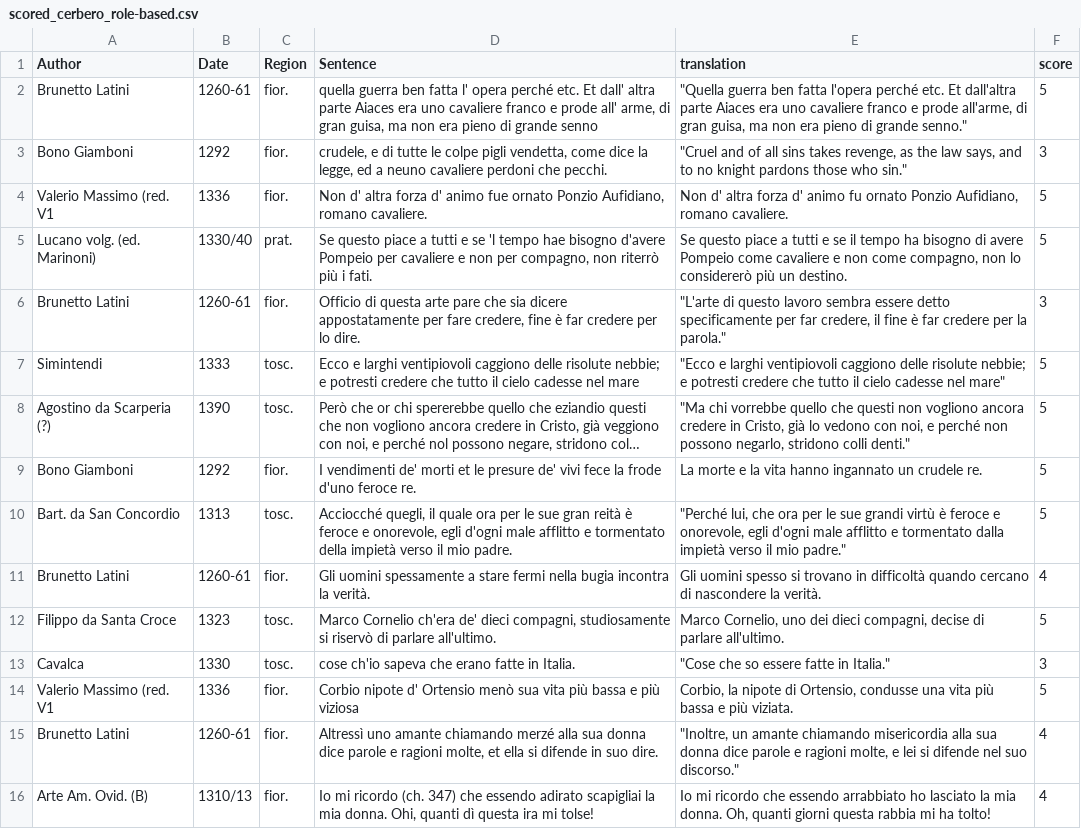
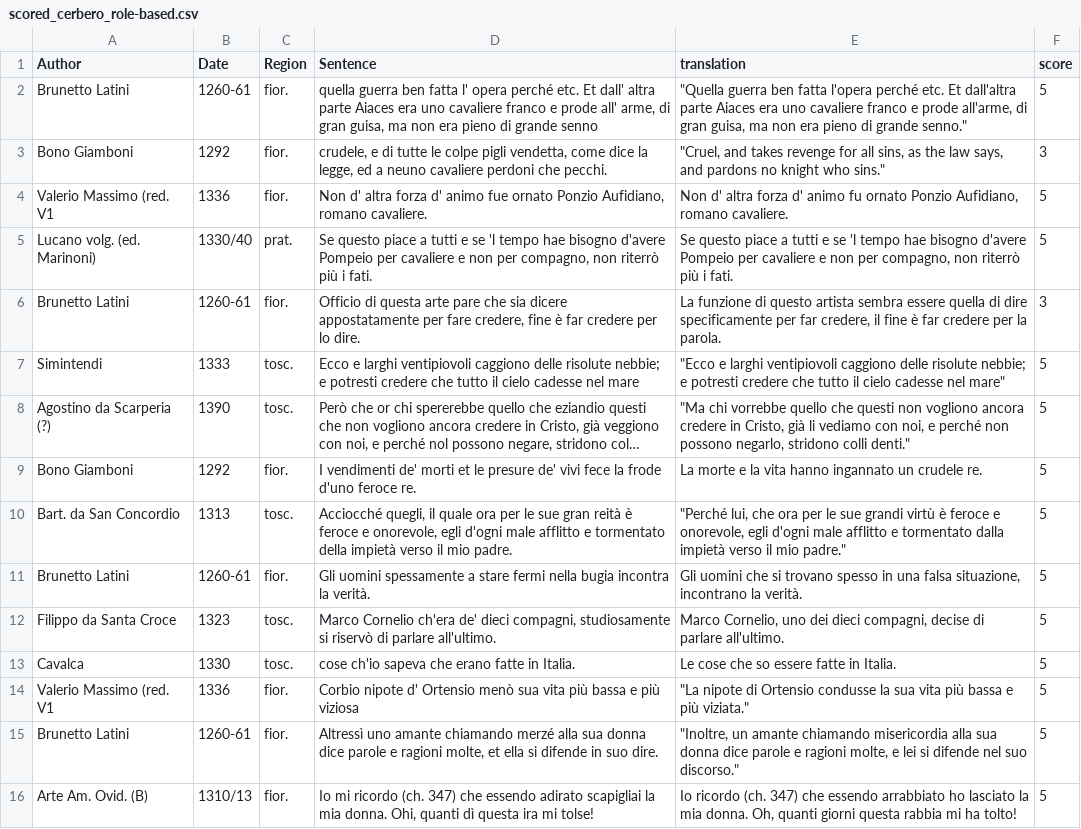
Before and after one commit to Santana126/HomeWork2MNLP, a CSV file: scores_prometheus/scored_cerbero_role-based.csv, drawn as a sheet; only a part is shown; long unchanged cells end in …; the diff covers the shown part only; the diff names each change by its address in the sheet, - before the commit and + after, or states it on an @@ line.

```diff
--- a/scores_prometheus/scored_cerbero_role-based.csv
+++ b/scores_prometheus/scored_cerbero_role-based.csv
-E3 (translation): "Cruel and of all sins takes revenge, as the law says, and to no knight pardons those who sin."
+E3 (translation): "Cruel, and takes revenge for all sins, as the law says, and pardons no knight who sins."
-E5 (translation): …e se il tempo ha bisogno di avere Pompeio come cavaliere e non come compagno, non lo considererò più un destino.
+E5 (translation): …e se 'l tempo hae bisogno d'avere Pompeio per cavaliere e non per compagno, non riterrò più i fati.
-E6 (translation): "L'arte di questo lavoro sembra essere detto specificamente per far credere, il fine è far credere per la parola."
+E6 (translation): La funzione di questo artista sembra essere quella di dire specificamente per far credere, il fine è far credere per la parola.
-E8 (translation): …Cristo, già lo vedono con noi,…
+E8 (translation): …Cristo, già li vediamo con noi,…
-E11 (translation): Gli uomini spesso si trovano in difficoltà quando cercano di nascondere la verità.
+E11 (translation): Gli uomini che si trovano spesso in una falsa situazione, incontrano la verità.
-F11 (score): 4
+F11 (score): 5
-E13 (translation): "Cose che so essere fatte in Italia."
+E13 (translation): Le cose che so essere fatte in Italia.
-F13 (score): 3
+F13 (score): 5
-E14 (translation): Corbio, la nipote di Ortensio, condusse una vita più bassa e più viziata.
+E14 (translation): "La nipote di Ortensio condusse la sua vita più bassa e più viziata."
-F15:F16 (score): 4
+F15:F16 (score): 5
-E16 (translation): Io mi ricordo che essendo…
+E16 (translation): Io ricordo (ch. 347) che essendo…
```
Also changed, not shown: 72 edited cells elsewhere in this file, scores_prometheus/scored_cerbero_teacher_student.csv, scores_prometheus/scored_gemma_role-based.csv, 11 other files.
